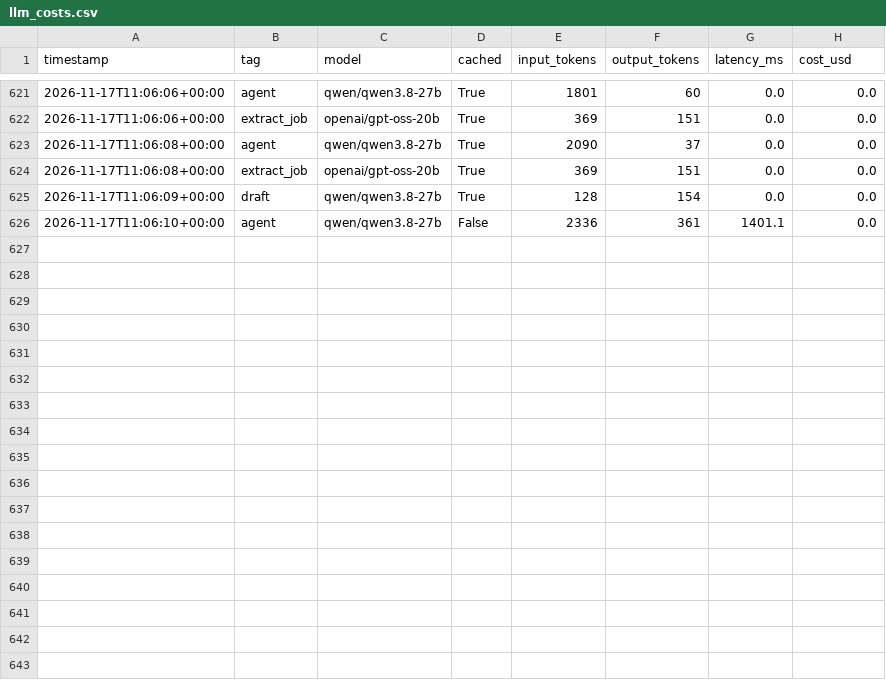
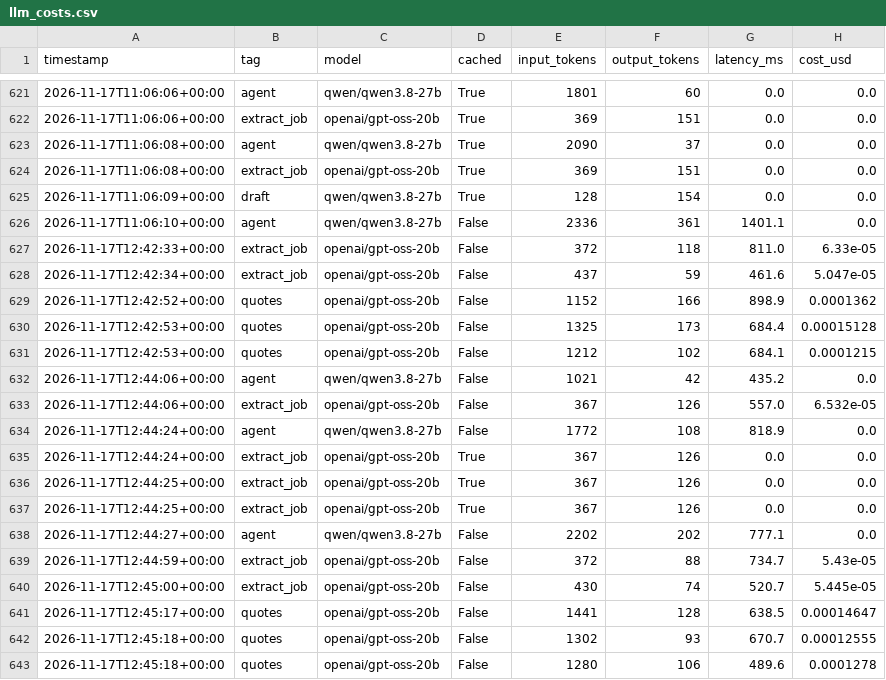
Before and after one commit to AyushPatel-2914/TalentLens, a CSV file: results/llm_costs.csv, drawn as a sheet; only a part is shown, gaps mark what is left out; the diff names each change by its address in the sheet, - before the commit and + after, or states it on an @@ line.

Commit message:
Deployment: HF Space, rate limits, backend status banner

```diff
--- a/results/llm_costs.csv
+++ b/results/llm_costs.csv
+row 627: 2026-11-17T12:42:33+00:00 | extract_job | openai/gpt-oss-20b | False | 372 | 118 | 811.0 | 6.33e-05
+row 628: 2026-11-17T12:42:34+00:00 | extract_job | openai/gpt-oss-20b | False | 437 | 59 | 461.6 | 5.047e-05
+row 629: 2026-11-17T12:42:52+00:00 | quotes | openai/gpt-oss-20b | False | 1152 | 166 | 898.9 | 0.0001362
+row 630: 2026-11-17T12:42:53+00:00 | quotes | openai/gpt-oss-20b | False | 1325 | 173 | 684.4 | 0.00015128
+row 631: 2026-11-17T12:42:53+00:00 | quotes | openai/gpt-oss-20b | False | 1212 | 102 | 684.1 | 0.0001215
+row 632: 2026-11-17T12:44:06+00:00 | agent | qwen/qwen3.8-27b | False | 1021 | 42 | 435.2 | 0.0
+row 633: 2026-11-17T12:44:06+00:00 | extract_job | openai/gpt-oss-20b | False | 367 | 126 | 557.0 | 6.532e-05
+row 634: 2026-11-17T12:44:24+00:00 | agent | qwen/qwen3.8-27b | False | 1772 | 108 | 818.9 | 0.0
+row 635: 2026-11-17T12:44:24+00:00 | extract_job | openai/gpt-oss-20b | True | 367 | 126 | 0.0 | 0.0
+row 636: 2026-11-17T12:44:25+00:00 | extract_job | openai/gpt-oss-20b | True | 367 | 126 | 0.0 | 0.0
+row 637: 2026-11-17T12:44:25+00:00 | extract_job | openai/gpt-oss-20b | True | 367 | 126 | 0.0 | 0.0
+row 638: 2026-11-17T12:44:27+00:00 | agent | qwen/qwen3.8-27b | False | 2202 | 202 | 777.1 | 0.0
+row 639: 2026-11-17T12:44:59+00:00 | extract_job | openai/gpt-oss-20b | False | 372 | 88 | 734.7 | 5.43e-05
+row 640: 2026-11-17T12:45:00+00:00 | extract_job | openai/gpt-oss-20b | False | 430 | 74 | 520.7 | 5.445e-05
+row 641: 2026-11-17T12:45:17+00:00 | quotes | openai/gpt-oss-20b | False | 1441 | 128 | 638.5 | 0.00014647
+row 642: 2026-11-17T12:45:18+00:00 | quotes | openai/gpt-oss-20b | False | 1302 | 93 | 670.7 | 0.00012555
+row 643: 2026-11-17T12:45:18+00:00 | quotes | openai/gpt-oss-20b | False | 1280 | 106 | 489.6 | 0.0001278
```
